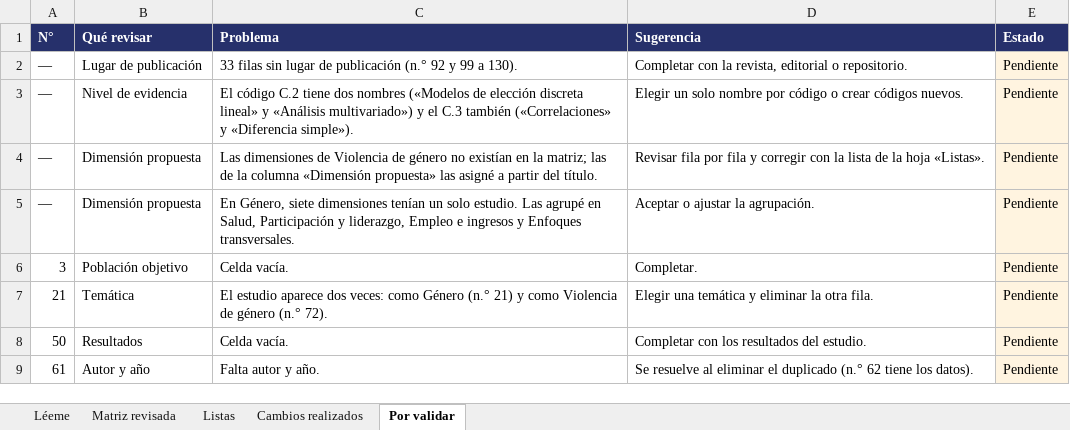
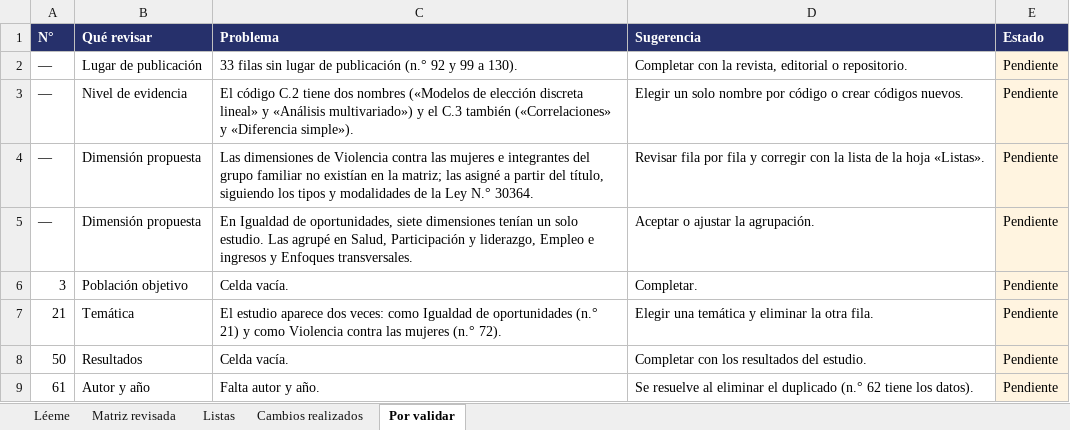
Before and after one commit to aotero1703/mapa-evidencias-mimp, an Excel workbook: matriz/Matriz_evidencias_MIMP_revisada.xlsx, sheet Por validar, drawn as a sheet; only a part is shown; values as stored, in another font and other column widths than the file's, no borders; charts and pictures not drawn; the diff names each change by its address in the sheet, - before the commit and + after, or states it on an @@ line.

```diff
--- a/matriz/Matriz_evidencias_MIMP_revisada.xlsx (sheet Por validar)
+++ b/matriz/Matriz_evidencias_MIMP_revisada.xlsx (sheet Por validar)
-C4 (Problema): …de Violencia de género no existían en la matriz; las de la columna «Dimensión propuesta» las asigné a partir del título.
+C4 (Problema): …de Violencia contra las mujeres e integrantes del grupo familiar no existían en la matriz; las asigné a partir del título, siguiendo los tipos y modalidades de la Ley N.° 30364.
-C5 (Problema): En Género, siete dimensiones…
+C5 (Problema): En Igualdad de oportunidades, siete dimensiones…
-C7 (Problema): …veces: como Género (n.° 21) y como Violencia de género (n.° 72).
+C7 (Problema): …veces: como Igualdad de oportunidades (n.° 21) y como Violencia contra las mujeres (n.° 72).
```
Also changed, not shown: sheet Matriz revisada, sheet Listas, sheet Léeme, 5 other files.
